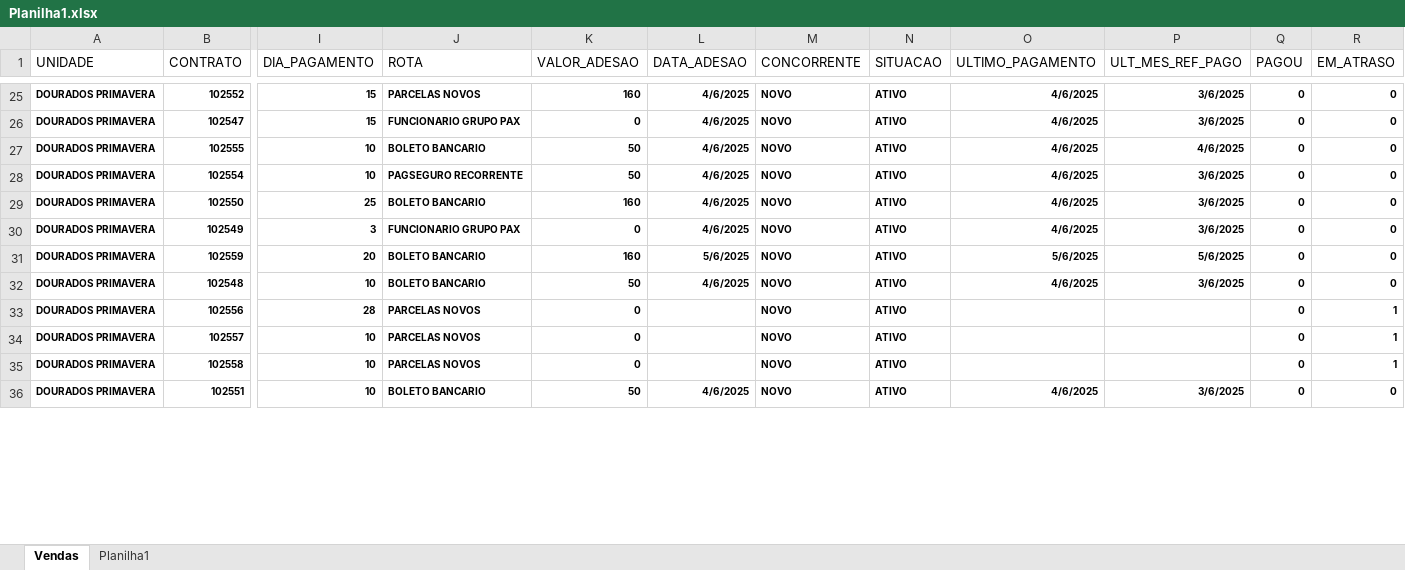
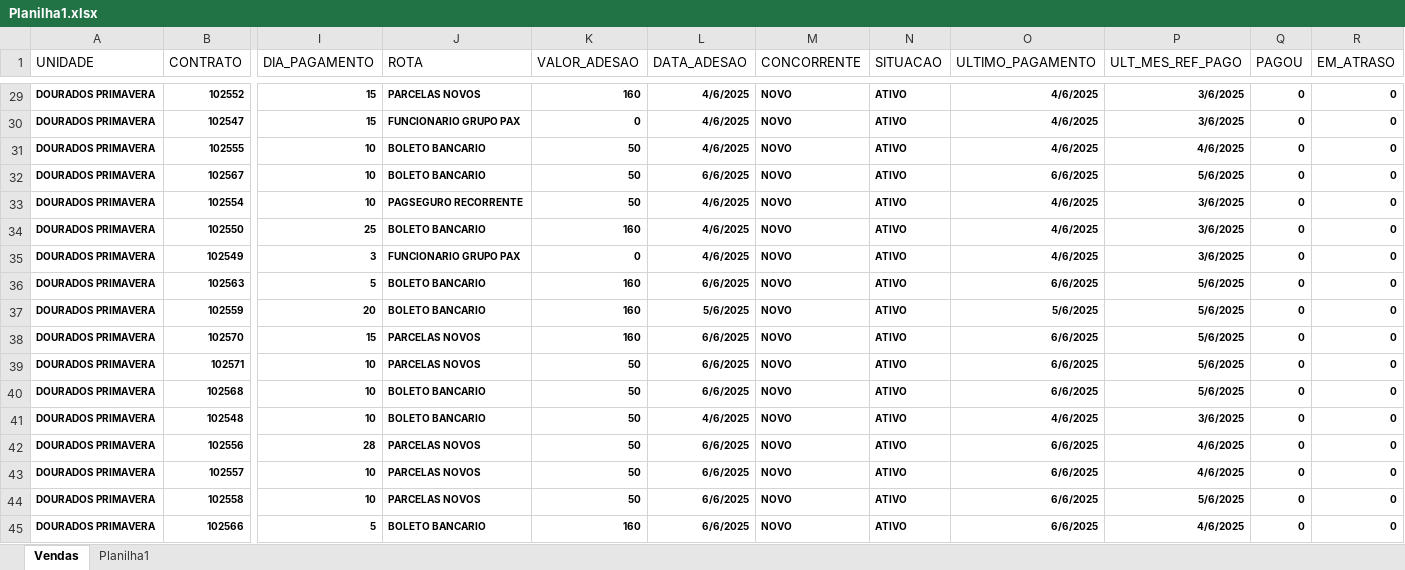
Before and after one commit to itstakas/Projeto_Vendas, an Excel workbook: uploads/Planilha1.xlsx, sheet Vendas, drawn as a sheet; only a part is shown, gaps mark what is left out; the shorter side is filled out with more unchanged rows; values as stored, in another font and other column widths than the file's, no borders; addresses are those after the commit; rows hold the shown columns only; the diff covers the shown part only; the diff names each change by its address in the sheet, - before the commit and + after, or states it on an @@ line.

```diff
--- a/uploads/Planilha1.xlsx (sheet Vendas)
+++ b/uploads/Planilha1.xlsx (sheet Vendas)
+row 32: DOURADOS PRIMAVERA | 102567 | 10 | BOLETO BANCARIO | 50 | 6/6/2025 | NOVO | ATIVO | 6/6/2025 | 5/6/2025 | 0 | 0
+row 36: DOURADOS PRIMAVERA | 102563 | 5 | BOLETO BANCARIO | 160 | 6/6/2025 | NOVO | ATIVO | 6/6/2025 | 5/6/2025 | 0 | 0
+row 38: DOURADOS PRIMAVERA | 102570 | 15 | PARCELAS NOVOS | 160 | 6/6/2025 | NOVO | ATIVO | 6/6/2025 | 5/6/2025 | 0 | 0
+row 39: DOURADOS PRIMAVERA | 102571 | 10 | PARCELAS NOVOS | 50 | 6/6/2025 | NOVO | ATIVO | 6/6/2025 | 5/6/2025 | 0 | 0
+row 40: DOURADOS PRIMAVERA | 102568 | 10 | BOLETO BANCARIO | 50 | 6/6/2025 | NOVO | ATIVO | 6/6/2025 | 5/6/2025 | 0 | 0
-K42:K44 (VALOR_ADESAO): 0
+K42:K44 (VALOR_ADESAO): 50
-L42:L44 (DATA_ADESAO): (empty)
+L42:L44 (DATA_ADESAO): 6/6/2025
-O42:O44 (ULTIMO_PAGAMENTO): (empty)
+O42:O44 (ULTIMO_PAGAMENTO): 6/6/2025
-P42:P43 (ULT_MES_REF_PAGO): (empty)
+P42:P43 (ULT_MES_REF_PAGO): 4/6/2025
-R42:R44 (EM_ATRASO): 1
+R42:R44 (EM_ATRASO): 0
-P44 (ULT_MES_REF_PAGO): (empty)
+P44 (ULT_MES_REF_PAGO): 5/6/2025
+row 45: DOURADOS PRIMAVERA | 102566 | 5 | BOLETO BANCARIO | 160 | 6/6/2025 | NOVO | ATIVO | 6/6/2025 | 4/6/2025 | 0 | 0
```
Also changed, not shown: 25 added rows and 52 edited cells elsewhere in this sheet, uploads/resultado.xlsx, 11 other files.
